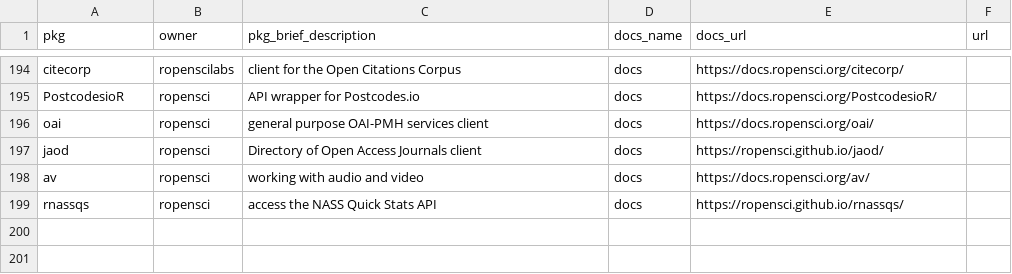
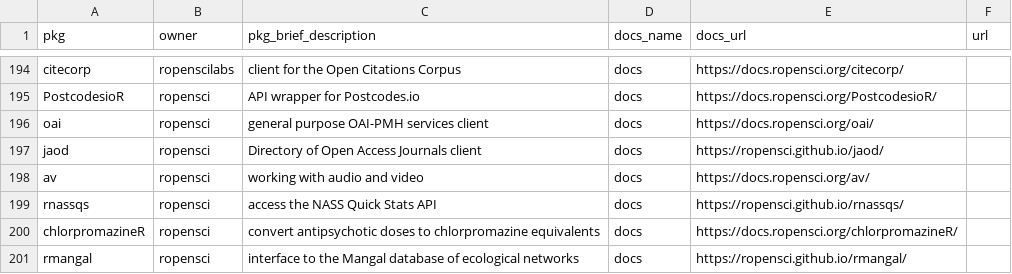
Before and after one commit to ropensci-org/monthly, a CSV file: data/pkg_metadata.csv, drawn as a sheet; only a part is shown, gaps mark what is left out.

Commit message:
news for today, updated data files

```diff
--- a/data/pkg_metadata.csv
+++ b/data/pkg_metadata.csv
@@ -199 +199,3 @@ av,ropensci,"working with audio and video",docs,https://docs.ropensci.org/av/,
 rnassqs,ropensci,"access the NASS Quick Stats API",docs,https://ropensci.github.io/rnassqs/,
+chlorpromazineR,ropensci,"convert antipsychotic doses to chlorpromazine equivalents",docs,https://docs.ropensci.org/chlorpromazineR/,
+rmangal,ropensci,"interface to the Mangal database of ecological networks",docs,https://ropensci.github.io/rmangal/,
```
Also changed, not shown: 8 other files.
